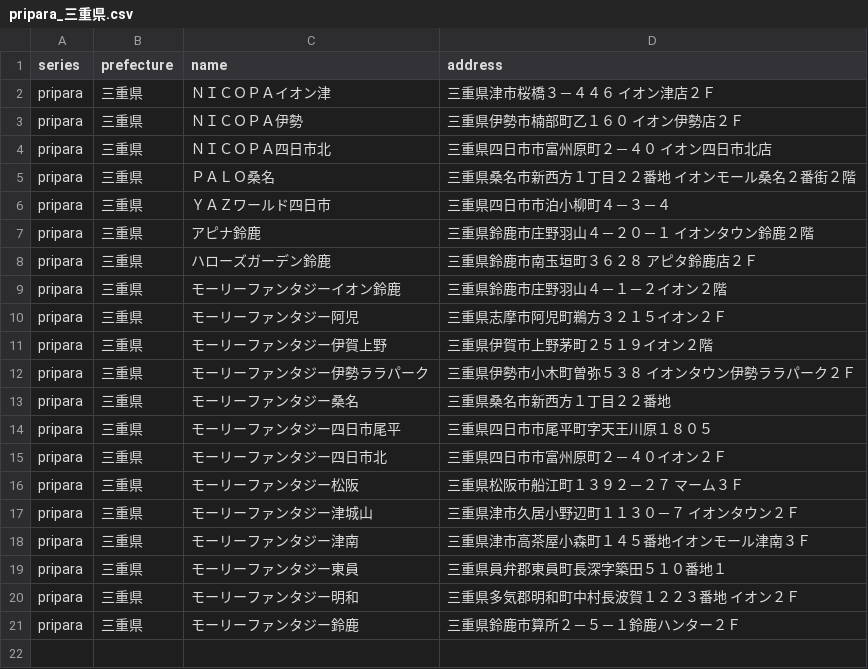
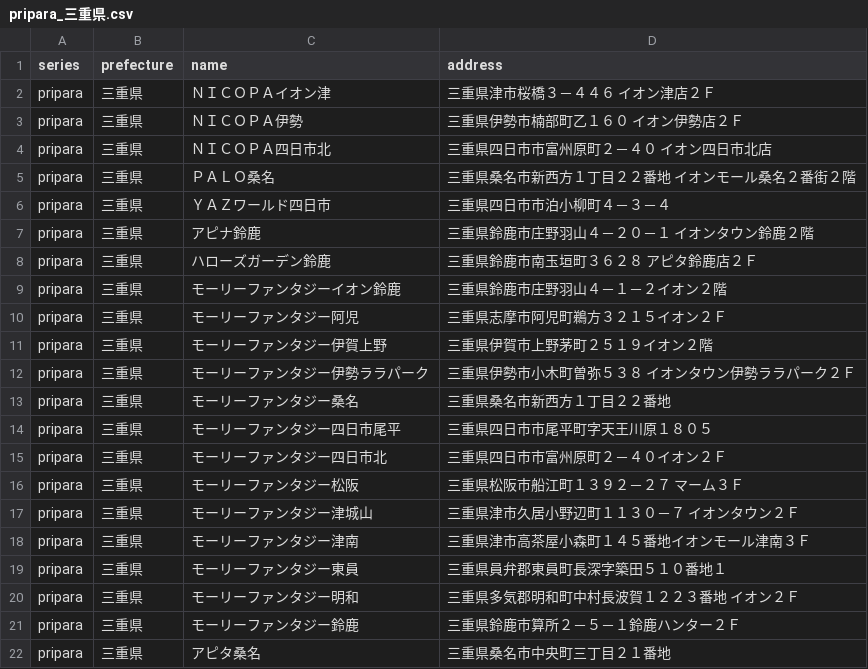
Before and after one commit to prickathon/prismdb, a CSV file: _data/shop/pripara_三重県.csv, drawn as a sheet; the diff names each change by its address in the sheet, - before the commit and + after, or states it on an @@ line.

```diff
--- a/_data/shop/pripara_三重県.csv
+++ b/_data/shop/pripara_三重県.csv
+row 22: pripara | 三重県 | アピタ桑名 | 三重県桑名市中央町三丁目２１番地
```
Also changed, not shown: _data/shop/pripara_岐阜県.csv, _data/shop/pripara_愛知県.csv, 2 other files.
